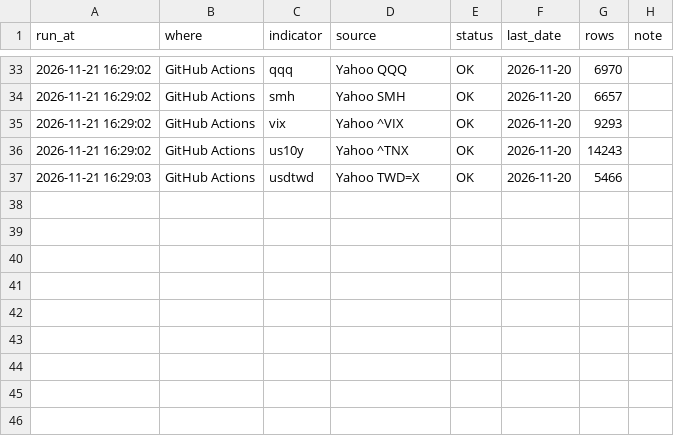
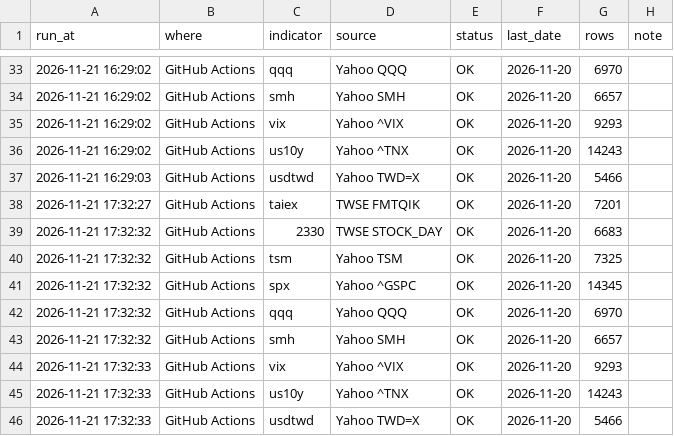
Before and after one commit to Robert3h/market_weather, a CSV file: data/fetch_log.csv, drawn as a sheet; only a part is shown, gaps mark what is left out; the diff names each change by its address in the sheet, - before the commit and + after, or states it on an @@ line.

```diff
--- a/data/fetch_log.csv
+++ b/data/fetch_log.csv
+row 38: 2026-11-21 17:32:27 | GitHub Actions | taiex | TWSE FMTQIK | OK | 2026-11-20 | 7201
+row 39: 2026-11-21 17:32:32 | GitHub Actions | 2330 | TWSE STOCK_DAY | OK | 2026-11-20 | 6683
+row 40: 2026-11-21 17:32:32 | GitHub Actions | tsm | Yahoo TSM | OK | 2026-11-20 | 7325
+row 41: 2026-11-21 17:32:32 | GitHub Actions | spx | Yahoo ^GSPC | OK | 2026-11-20 | 14345
+row 42: 2026-11-21 17:32:32 | GitHub Actions | qqq | Yahoo QQQ | OK | 2026-11-20 | 6970
+row 43: 2026-11-21 17:32:32 | GitHub Actions | smh | Yahoo SMH | OK | 2026-11-20 | 6657
+row 44: 2026-11-21 17:32:33 | GitHub Actions | vix | Yahoo ^VIX | OK | 2026-11-20 | 9293
+row 45: 2026-11-21 17:32:33 | GitHub Actions | us10y | Yahoo ^TNX | OK | 2026-11-20 | 14243
+row 46: 2026-11-21 17:32:33 | GitHub Actions | usdtwd | Yahoo TWD=X | OK | 2026-11-20 | 5466
```
Also changed, not shown: 1 other file.
